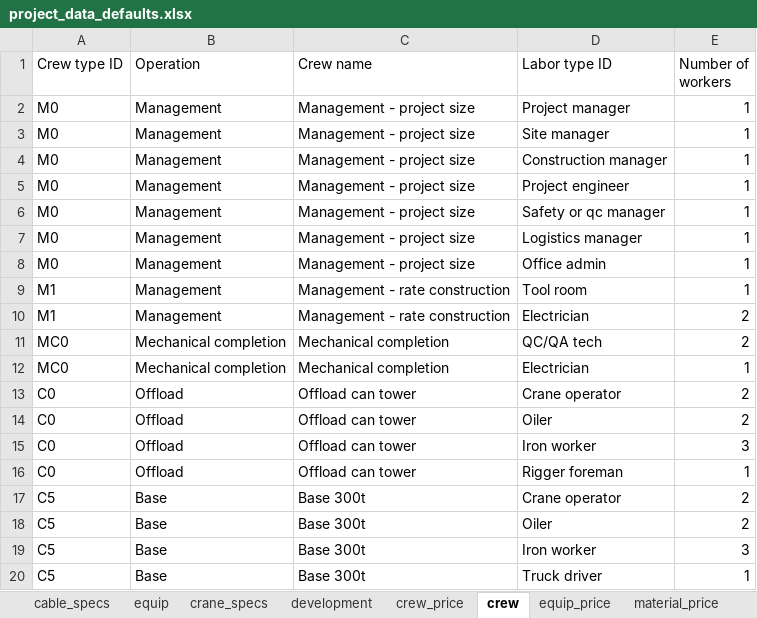
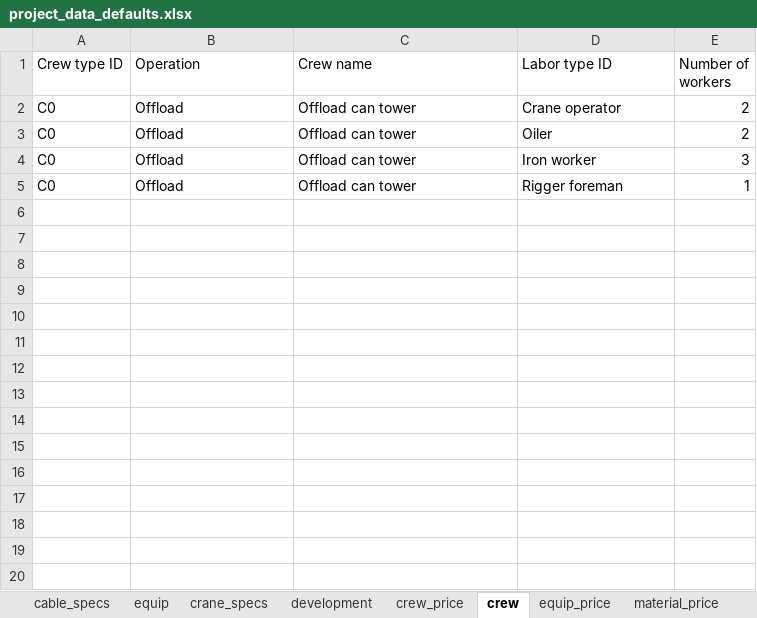
Before and after one commit to NREL/HybridBOSSE, an Excel workbook: SolarBOSSE/project_data/project_data_defaults.xlsx, sheet crew, drawn as a sheet; only a part is shown; values as stored, in another font and other column widths than the file's, no borders; the diff covers the shown part only; the diff names each change by its address in the sheet, - before the commit and + after, or states it on an @@ line.

```diff
--- a/SolarBOSSE/project_data/project_data_defaults.xlsx (sheet crew)
+++ b/SolarBOSSE/project_data/project_data_defaults.xlsx (sheet crew)
-row 2: M0 | Management | Management - project size | Project manager | 1
-row 3: M0 | Management | Management - project size | Site manager | 1
-row 4: M0 | Management | Management - project size | Construction manager | 1
-row 5: M0 | Management | Management - project size | Project engineer | 1
-row 6: M0 | Management | Management - project size | Safety or qc manager | 1
-row 7: M0 | Management | Management - project size | Logistics manager | 1
-row 8: M0 | Management | Management - project size | Office admin | 1
-row 9: M1 | Management | Management - rate construction | Tool room | 1
-row 10: M1 | Management | Management - rate construction | Electrician | 2
-row 11: MC0 | Mechanical completion | Mechanical completion | QC/QA tech | 2
-row 12: MC0 | Mechanical completion | Mechanical completion | Electrician | 1
-row 17: C5 | Base | Base 300t | Crane operator | 2
-row 18: C5 | Base | Base 300t | Oiler | 2
-row 19: C5 | Base | Base 300t | Iron worker | 3
-row 20: C5 | Base | Base 300t | Truck driver | 1
```
Also changed, not shown: 60 removed rows elsewhere in this sheet, sheet equip_price, 6 other files.
